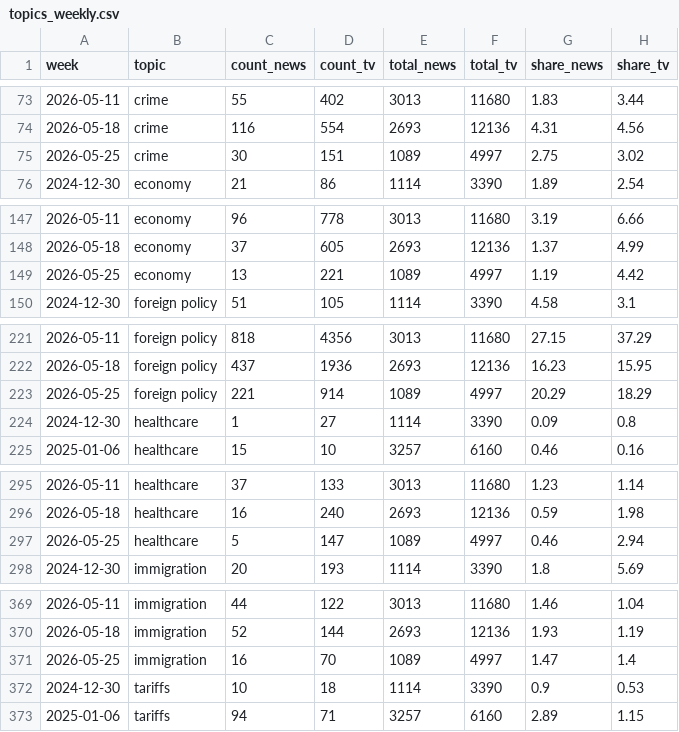
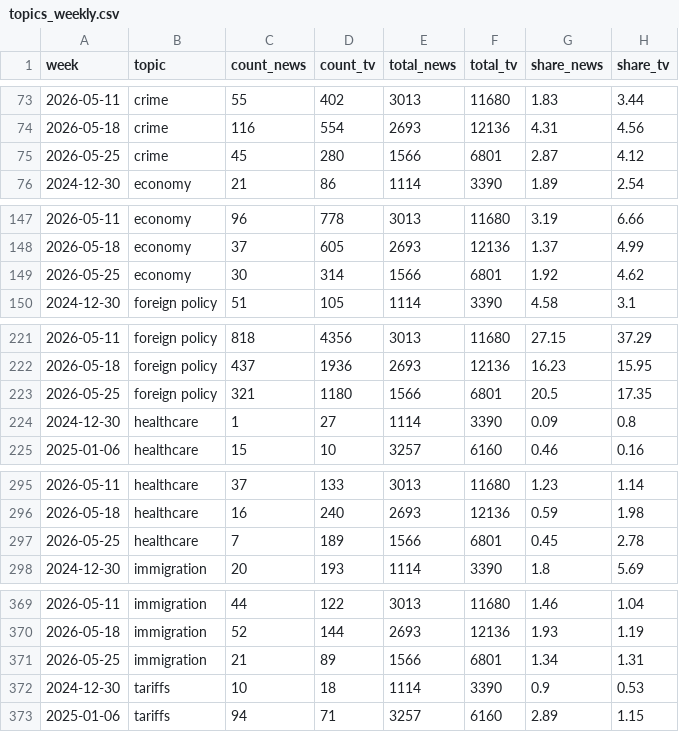
Before and after one commit to kevin-deluca-polisci/coverage-tracker, a CSV file: data/topics_weekly.csv, drawn as a sheet; only a part is shown, gaps mark what is left out; the diff covers the shown part only.

```diff
--- a/data/topics_weekly.csv
+++ b/data/topics_weekly.csv
@@ -74,3 +74,3 @@
 2026-05-18,"crime",116,554,2693,12136,4.31,4.56
-2026-05-25,"crime",30,151,1089,4997,2.75,3.02
+2026-05-25,"crime",45,280,1566,6801,2.87,4.12
 2024-12-30,"economy",21,86,1114,3390,1.89,2.54
@@ -148,3 +148,3 @@
 2026-05-18,"economy",37,605,2693,12136,1.37,4.99
-2026-05-25,"economy",13,221,1089,4997,1.19,4.42
+2026-05-25,"economy",30,314,1566,6801,1.92,4.62
 2024-12-30,"foreign policy",51,105,1114,3390,4.58,3.1
@@ -222,3 +222,3 @@
 2026-05-18,"foreign policy",437,1936,2693,12136,16.23,15.95
-2026-05-25,"foreign policy",221,914,1089,4997,20.29,18.29
+2026-05-25,"foreign policy",321,1180,1566,6801,20.5,17.35
 2024-12-30,"healthcare",1,27,1114,3390,0.09,0.8
@@ -296,3 +296,3 @@
 2026-05-18,"healthcare",16,240,2693,12136,0.59,1.98
-2026-05-25,"healthcare",5,147,1089,4997,0.46,2.94
+2026-05-25,"healthcare",7,189,1566,6801,0.45,2.78
 2024-12-30,"immigration",20,193,1114,3390,1.8,5.69
@@ -370,3 +370,3 @@
 2026-05-18,"immigration",52,144,2693,12136,1.93,1.19
-2026-05-25,"immigration",16,70,1089,4997,1.47,1.4
+2026-05-25,"immigration",21,89,1566,6801,1.34,1.31
 2024-12-30,"tariffs",10,18,1114,3390,0.9,0.53
```
Also changed, not shown: 1 added row and 1 removed row elsewhere in this file, data/weekly_news.csv, data/weekly_news_agg.csv, 3 other files.
